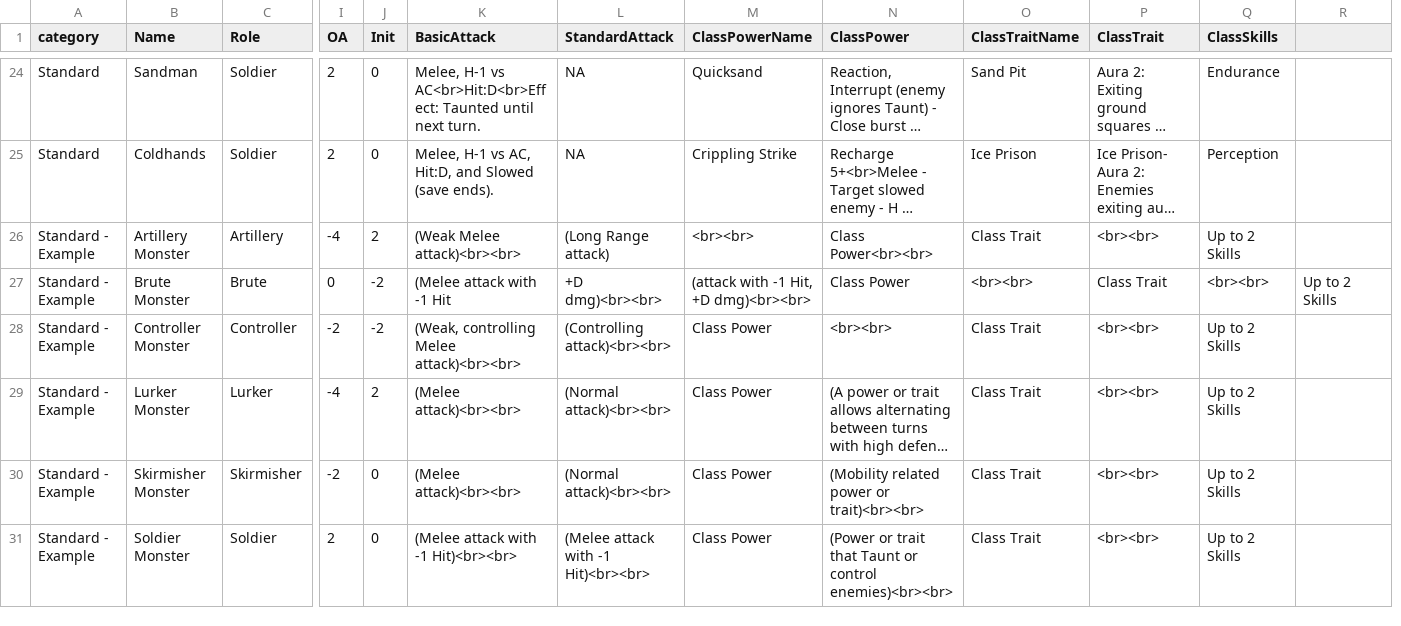
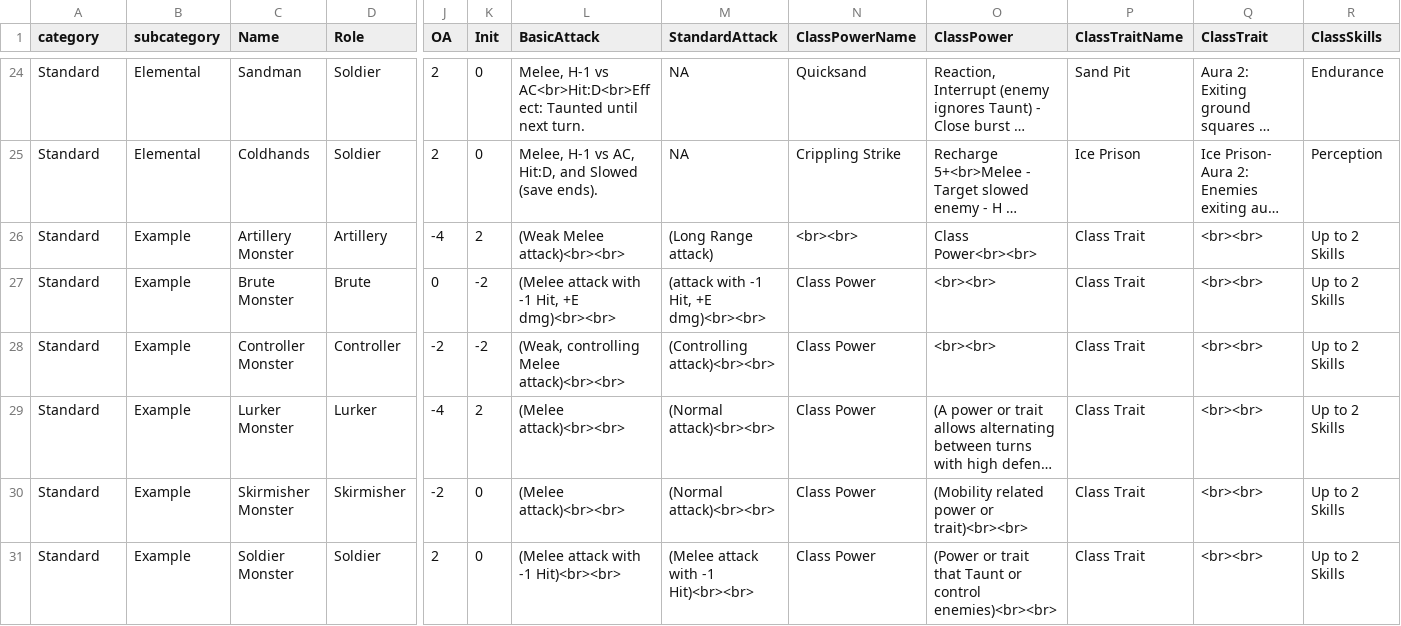
Before and after one commit to capelastegui/sfrpg, a CSV file: inst/raw/monsters/monster_classes.csv, drawn as a sheet; only a part is shown, gaps mark what is left out; long unchanged cells end in …; removed rows and columns are numbered as before the commit, all else as after; the diff covers the shown part only; the diff names each change by its address in the sheet, - before the commit and + after, or states it on an @@ line.

```diff
--- a/inst/raw/monsters/monster_classes.csv
+++ b/inst/raw/monsters/monster_classes.csv
+column B (subcategory), rows 24-31: Elemental | Elemental | Example | Example | Example | Example | Example | Example
-column R, row 27: Up to 2 Skills
-A26:A31 (category): Standard - Example
+A26:A31 (category): Standard
-L27 (BasicAttack): (Melee attack with -1 Hit
+L27 (BasicAttack): (Melee attack with -1 Hit, +E dmg)<br><br>
-M27 (StandardAttack): +D dmg)<br><br>
+M27 (StandardAttack): (attack with -1 Hit, +E dmg)<br><br>
-N27 (ClassPowerName): (attack with -1 Hit, +D dmg)<br><br>
+N27 (ClassPowerName): Class Power
-O27 (ClassPower): Class Power
+O27 (ClassPower): <br><br>
-P27 (ClassTraitName): <br><br>
+P27 (ClassTraitName): Class Trait
-Q27 (ClassTrait): Class Trait
+Q27 (ClassTrait): <br><br>
-R27 (ClassSkills): <br><br>
+R27 (ClassSkills): Up to 2 Skills
```
Also changed, not shown: 5 added rows elsewhere in this file, inst/raw/monsters/monster_races.csv, 32 other files.
